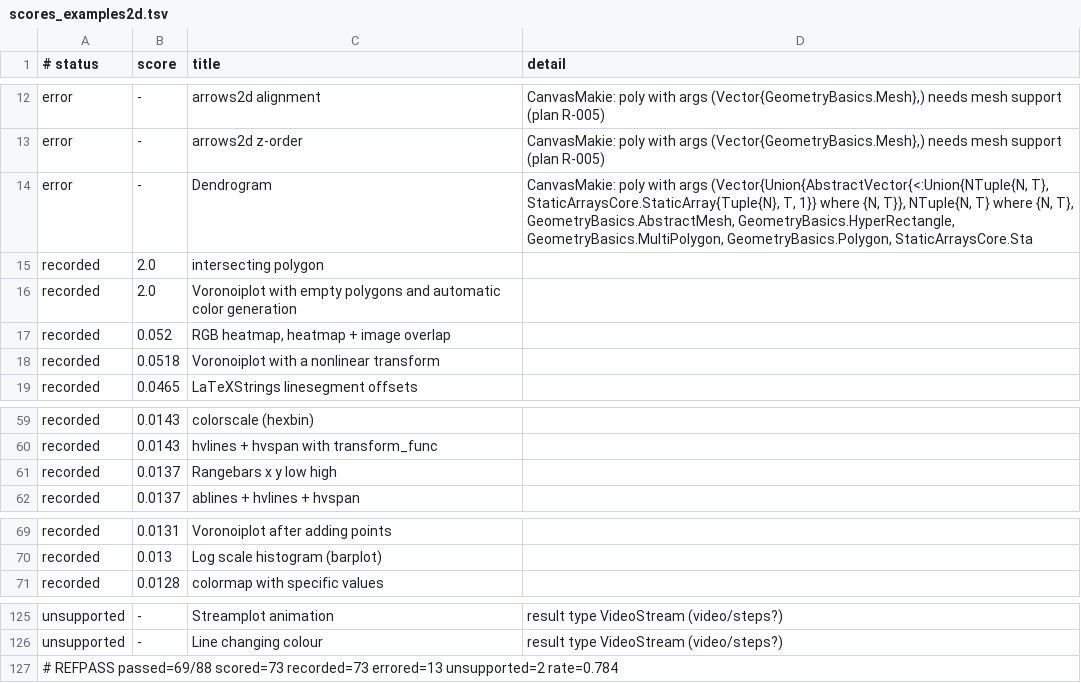
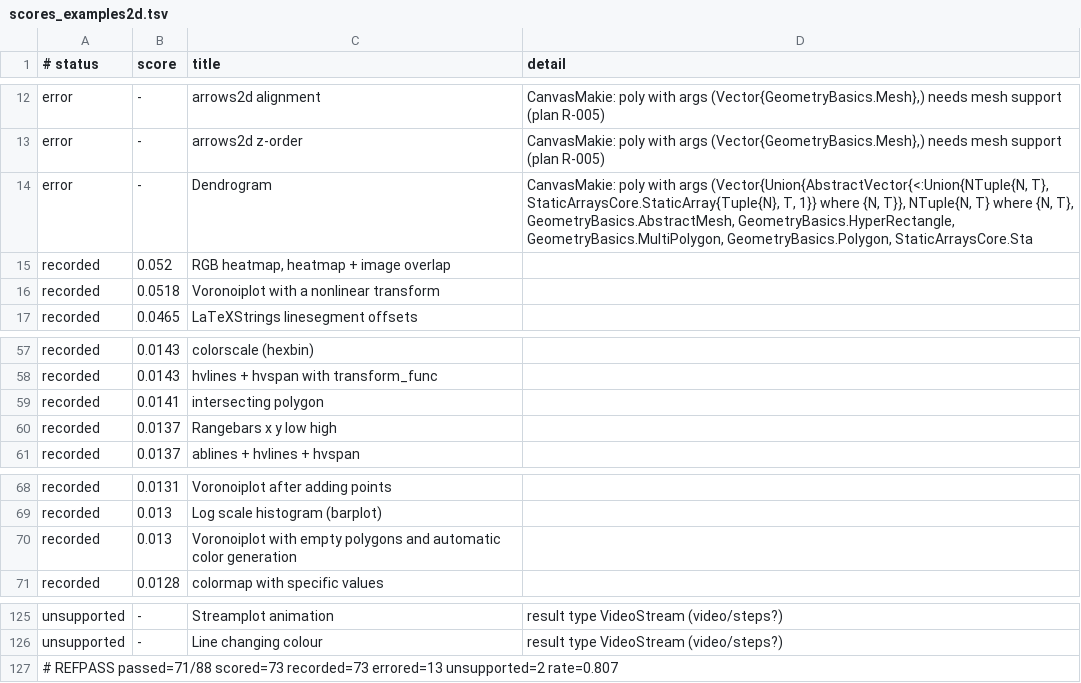
Before and after one commit to GroupTherapyOrg/WasmMakie.jl, a TSV file: reftests/scores_examples2d.tsv, drawn as a sheet; only a part is shown, gaps mark what is left out.

```diff
--- a/reftests/scores_examples2d.tsv
+++ b/reftests/scores_examples2d.tsv
@@ -14,4 +14,2 @@ error	-	arrows2d z-order	CanvasMakie: poly with args (Vector{GeometryBasics.Mesh
 error	-	Dendrogram	CanvasMakie: poly with args (Vector{Union{AbstractVector{<:Union{NTuple{N, T}, StaticArraysCore.StaticArray{Tuple{N}, T, 1}} where {N, T}}, NTuple{N, T} where {N, T}, GeometryBasics.AbstractMesh, GeometryBasics.HyperRectangle, GeometryBasics.MultiPolygon, GeometryBasics.Polygon, StaticArraysCore.Sta
-recorded	2.0	intersecting polygon	
-recorded	2.0	Voronoiplot with empty polygons and automatic color generation	
 recorded	0.052	RGB heatmap, heatmap + image overlap	
@@ -60,2 +58,3 @@ recorded	0.0143	colorscale (hexbin)
 recorded	0.0143	hvlines + hvspan with transform_func	
+recorded	0.0141	intersecting polygon	
 recorded	0.0137	Rangebars x y low high	
@@ -70,2 +69,3 @@ recorded	0.0131	Voronoiplot after adding points
 recorded	0.013	Log scale histogram (barplot)	
+recorded	0.013	Voronoiplot with empty polygons and automatic color generation	
 recorded	0.0128	colormap with specific values	
@@ -126,2 +126,2 @@ unsupported	-	Streamplot animation	result type VideoStream (video/steps?)
 unsupported	-	Line changing colour	result type VideoStream (video/steps?)
-# REFPASS passed=69/88 scored=73 recorded=73 errored=13 unsupported=2 rate=0.784
+# REFPASS passed=71/88 scored=73 recorded=73 errored=13 unsupported=2 rate=0.807
```
